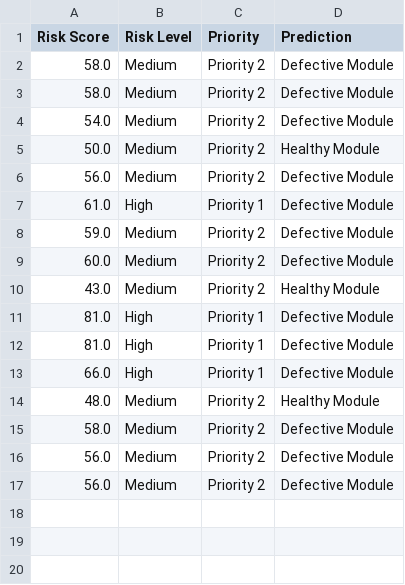
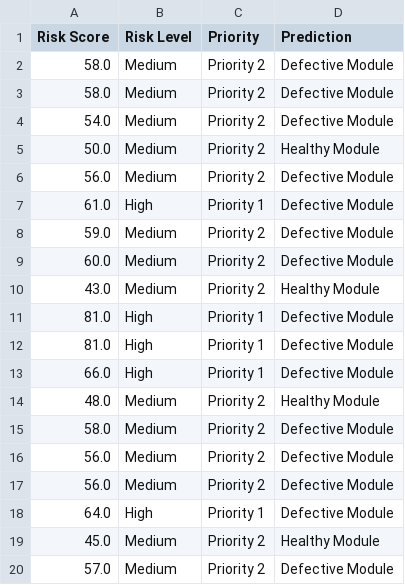
Before and after one commit to DEEPIKA0620/Intellicode, a CSV file: reports/prediction_history.csv, drawn as a sheet; the diff names each change by its address in the sheet, - before the commit and + after, or states it on an @@ line.

```diff
--- a/reports/prediction_history.csv
+++ b/reports/prediction_history.csv
+row 18: 64.0 | High | Priority 1 | Defective Module
+row 19: 45.0 | Medium | Priority 2 | Healthy Module
+row 20: 57.0 | Medium | Priority 2 | Defective Module
```
Also changed, not shown: 1 other file.
